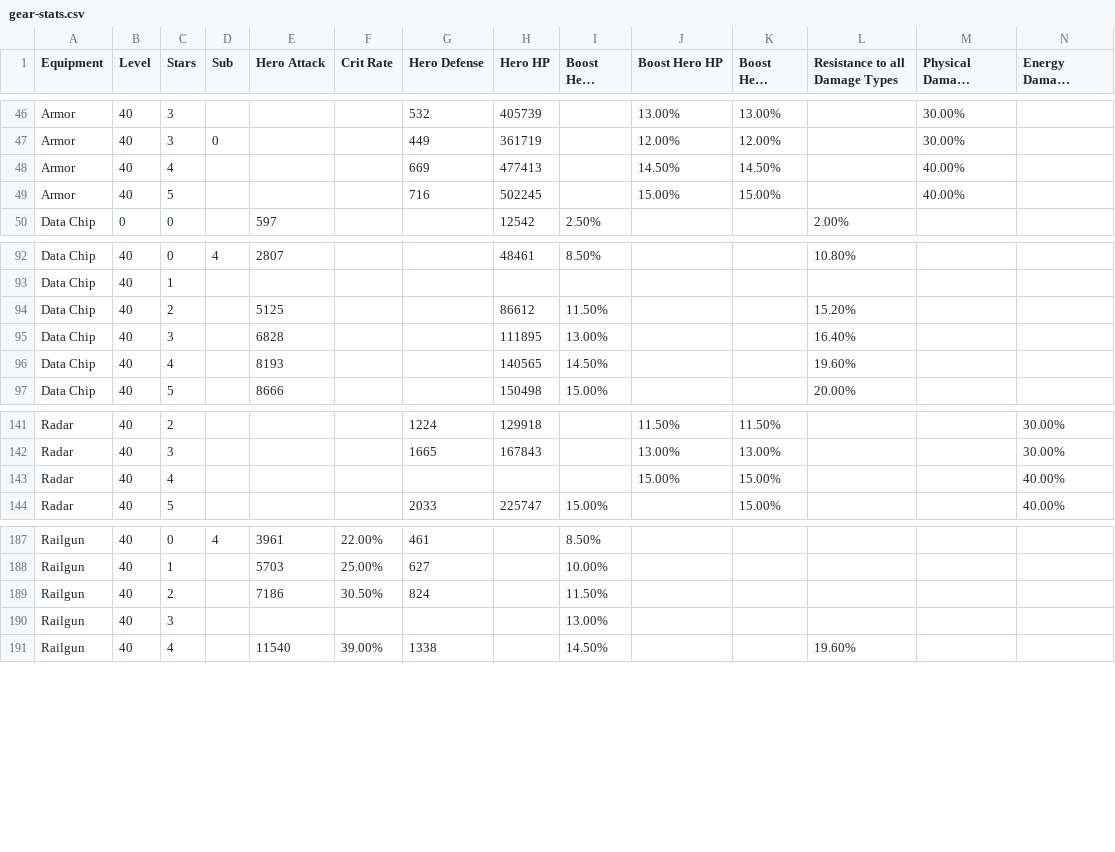
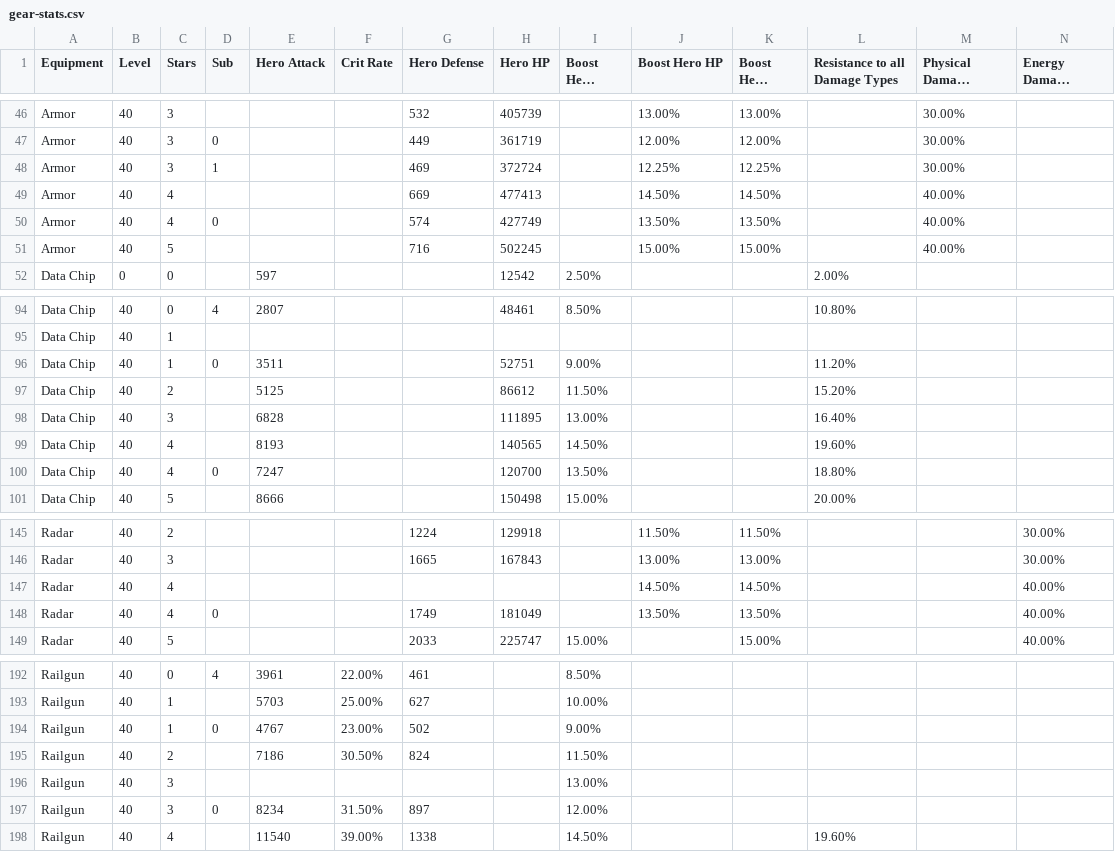
Before and after one commit to goeke-m/Last-War-Armory, a CSV file: data/raw/gear-stats.csv, drawn as a sheet; only a part is shown, gaps mark what is left out; long unchanged cells end in …; addresses are those after the commit; rows hold the shown columns only; the diff names each change by its address in the sheet, - before the commit and + after, or states it on an @@ line.

```diff
--- a/data/raw/gear-stats.csv
+++ b/data/raw/gear-stats.csv
+row 48: Armor | 40 | 3 | 1 |  |  | 469 | 372724 |  | 12.25% | 12.25% |  | 30.00%
+row 50: Armor | 40 | 4 | 0 |  |  | 574 | 427749 |  | 13.50% | 13.50% |  | 40.00%
+row 96: Data Chip | 40 | 1 | 0 | 3511 |  |  | 52751 | 9.00% |  |  | 11.20%
+row 100: Data Chip | 40 | 4 | 0 | 7247 |  |  | 120700 | 13.50% |  |  | 18.80%
-J147 (Boost Hero HP): 15.00%
+J147 (Boost Hero HP): 14.50%
-K147 (Boost Hero Defense): 15.00%
+K147 (Boost Hero Defense): 14.50%
+row 148: Radar | 40 | 4 | 0 |  |  | 1749 | 181049 |  | 13.50% | 13.50% |  |  | 40.00%
+row 194: Railgun | 40 | 1 | 0 | 4767 | 23.00% | 502 |  | 9.00%
+row 197: Railgun | 40 | 3 | 0 | 8234 | 31.50% | 897 |  | 12.00%
```
Also changed, not shown: 2 other files.
